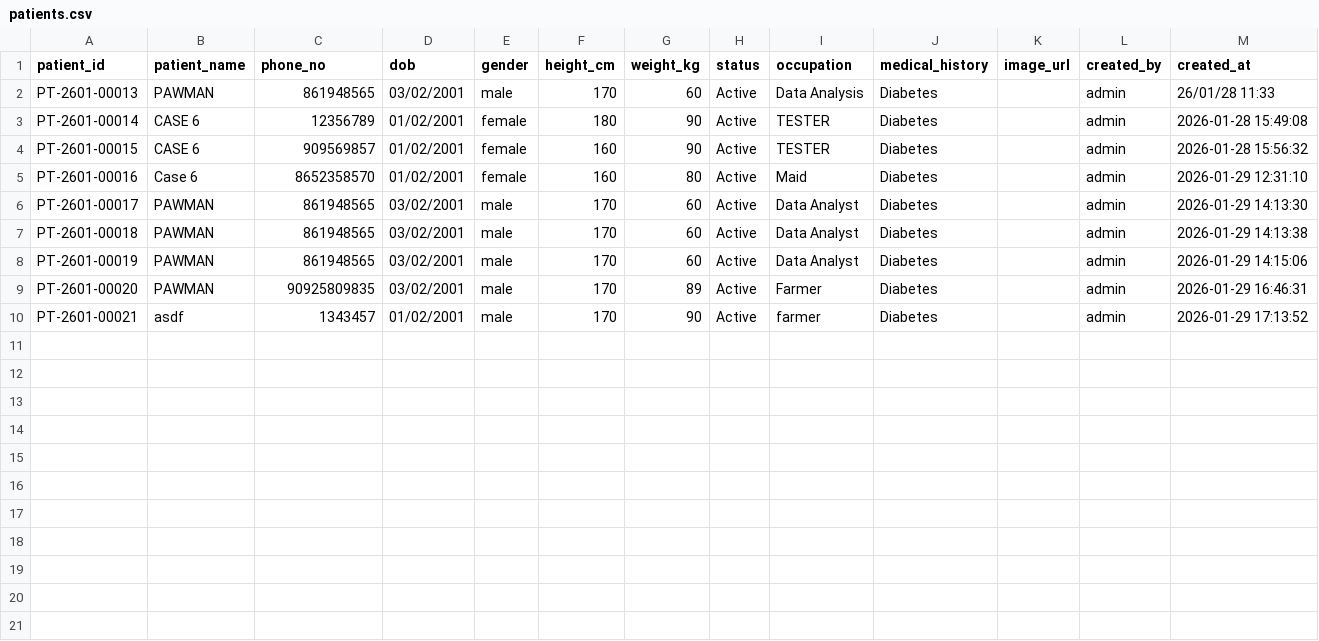
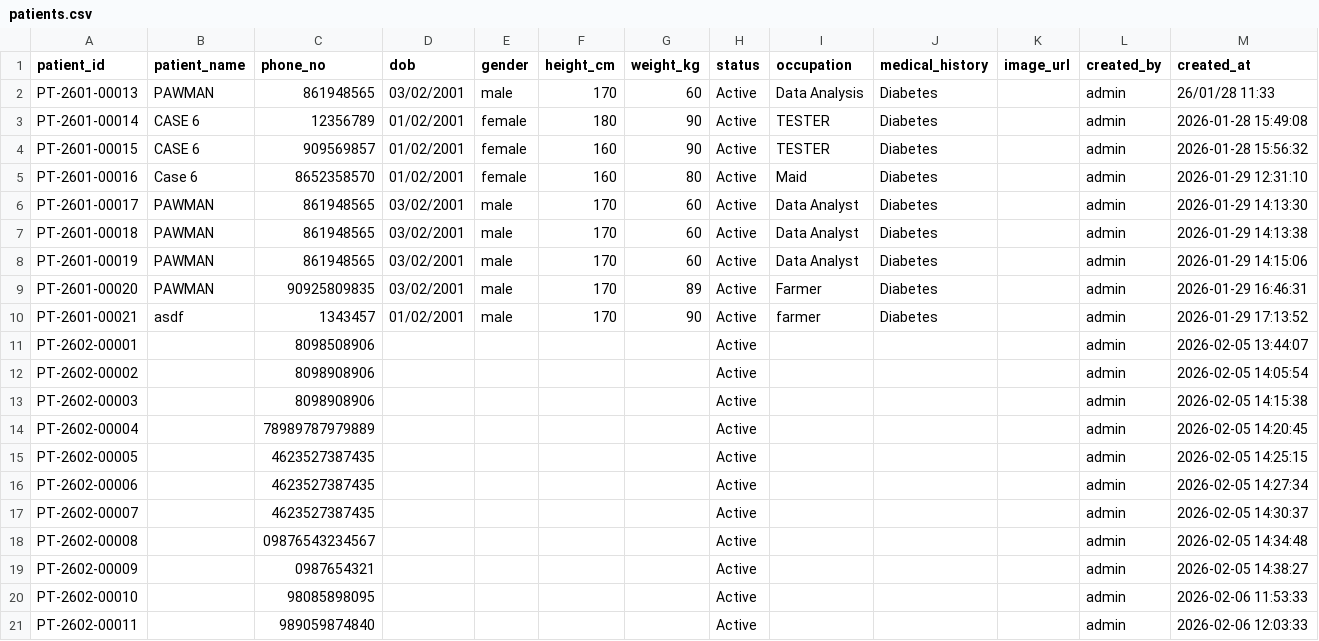
Before and after one commit to Nearonomicon/Foster-Ulcer-AI, a CSV file: mockup_data/patients.csv, drawn as a sheet.

```diff
--- a/mockup_data/patients.csv
+++ b/mockup_data/patients.csv
@@ -10 +10,12 @@ PT-2601-00020,PAWMAN,90925809835,03/02/2001,male,170,89,Active,Farmer,Diabetes,,
 PT-2601-00021,asdf,1343457,01/02/2001,male,170,90,Active,farmer,Diabetes,,admin,2026-01-29 17:13:52
+PT-2602-00001,,8098508906,,,,,Active,,,,admin,2026-02-05 13:44:07
+PT-2602-00002,,8098908906,,,,,Active,,,,admin,2026-02-05 14:05:54
+PT-2602-00003,,8098908906,,,,,Active,,,,admin,2026-02-05 14:15:38
+PT-2602-00004,,78989787979889,,,,,Active,,,,admin,2026-02-05 14:20:45
+PT-2602-00005,,4623527387435,,,,,Active,,,,admin,2026-02-05 14:25:15
+PT-2602-00006,,4623527387435,,,,,Active,,,,admin,2026-02-05 14:27:34
+PT-2602-00007,,4623527387435,,,,,Active,,,,admin,2026-02-05 14:30:37
+PT-2602-00008,,09876543234567,,,,,Active,,,,admin,2026-02-05 14:34:48
+PT-2602-00009,,0987654321,,,,,Active,,,,admin,2026-02-05 14:38:27
+PT-2602-00010,,98085898095,,,,,Active,,,,admin,2026-02-06 11:53:33
+PT-2602-00011,,989059874840,,,,,Active,,,,admin,2026-02-06 12:03:33
```
Also changed, not shown: 25 other files.
